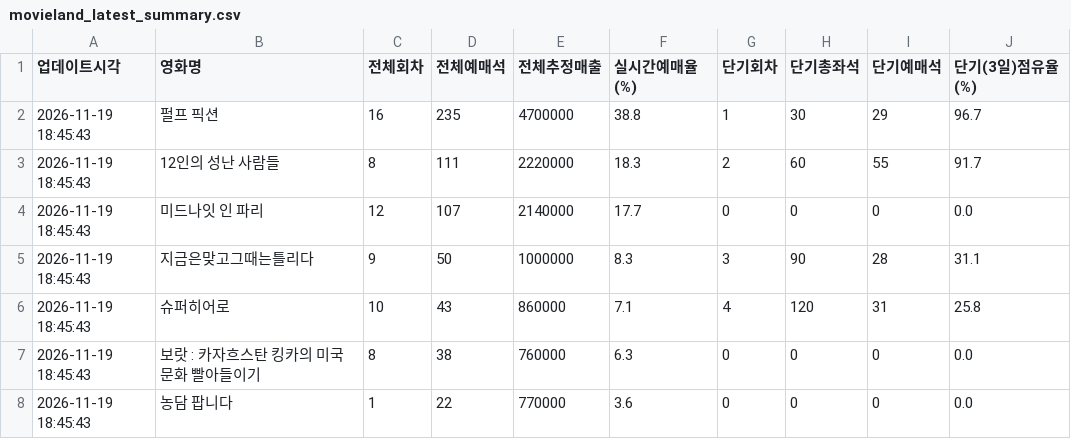
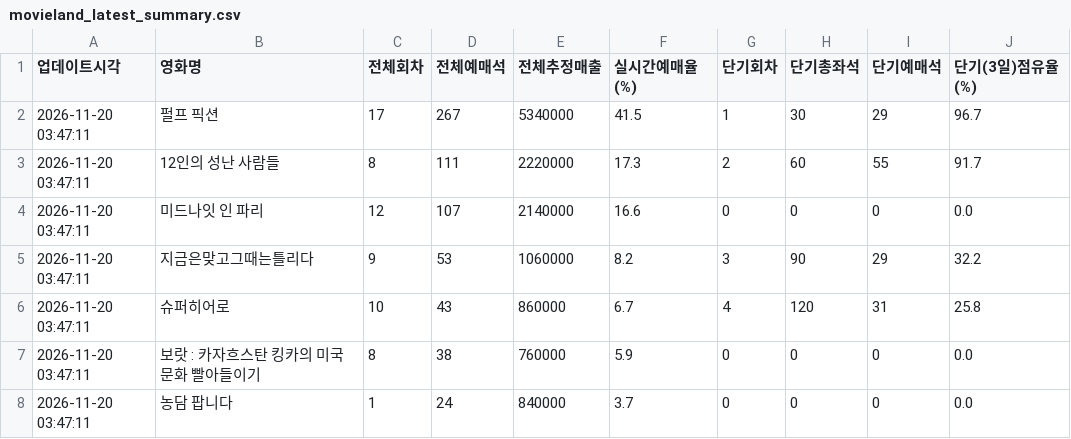
Before and after one commit to gilaeo36-lang/movieland-tracker, a CSV file: movieland_latest_summary.csv, drawn as a sheet.

```diff
--- a/movieland_latest_summary.csv
+++ b/movieland_latest_summary.csv
@@ -1,8 +1,8 @@
 업데이트시각,영화명,전체회차,전체예매석,전체추정매출,실시간예매율(%),단기회차,단기총좌석,단기예매석,단기(3일)점유율(%)
-2026-11-19 18:45:43,펄프 픽션,16,235,4700000,38.8,1,30,29,96.7
-2026-11-19 18:45:43,12인의 성난 사람들,8,111,2220000,18.3,2,60,55,91.7
-2026-11-19 18:45:43,미드나잇 인 파리,12,107,2140000,17.7,0,0,0,0.0
-2026-11-19 18:45:43,지금은맞고그때는틀리다,9,50,1000000,8.3,3,90,28,31.1
-2026-11-19 18:45:43,슈퍼히어로,10,43,860000,7.1,4,120,31,25.8
-2026-11-19 18:45:43,보랏 : 카자흐스탄 킹카의 미국 문화 빨아들이기,8,38,760000,6.3,0,0,0,0.0
-2026-11-19 18:45:43,농담 팝니다,1,22,770000,3.6,0,0,0,0.0
+2026-11-20 03:47:11,펄프 픽션,17,267,5340000,41.5,1,30,29,96.7
+2026-11-20 03:47:11,12인의 성난 사람들,8,111,2220000,17.3,2,60,55,91.7
+2026-11-20 03:47:11,미드나잇 인 파리,12,107,2140000,16.6,0,0,0,0.0
+2026-11-20 03:47:11,지금은맞고그때는틀리다,9,53,1060000,8.2,3,90,29,32.2
+2026-11-20 03:47:11,슈퍼히어로,10,43,860000,6.7,4,120,31,25.8
+2026-11-20 03:47:11,보랏 : 카자흐스탄 킹카의 미국 문화 빨아들이기,8,38,760000,5.9,0,0,0,0.0
+2026-11-20 03:47:11,농담 팝니다,1,24,840000,3.7,0,0,0,0.0
```
Also changed, not shown: movieland_realtime_stats.csv.
